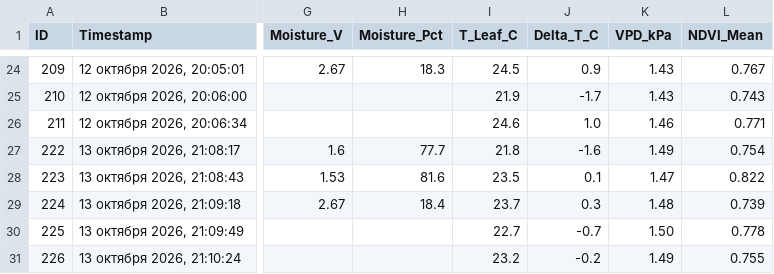
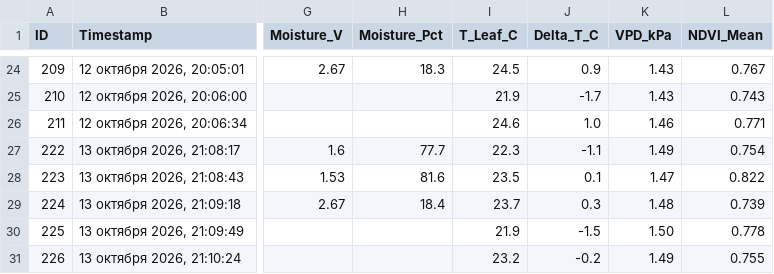
Before and after one commit to ezicvtumane/plant-stress-ndvi, a CSV file: data/experiments/exp_1791463544/measurements.csv, drawn as a sheet; only a part is shown, gaps mark what is left out; the diff names each change by its address in the sheet, - before the commit and + after, or states it on an @@ line.

Commit message:
docs(experiment): update full documentation and photo galleries for Day 6 (13.10.2026)

```diff
--- a/data/experiments/exp_1791463544/measurements.csv
+++ b/data/experiments/exp_1791463544/measurements.csv
-I27 (T_Leaf_C): 21.8
+I27 (T_Leaf_C): 22.3
-J27 (Delta_T_C): -1.6
+J27 (Delta_T_C): -1.1
-I30 (T_Leaf_C): 22.7
+I30 (T_Leaf_C): 21.9
-J30 (Delta_T_C): -0.7
+J30 (Delta_T_C): -1.5
```
Also changed, not shown: data/measurements.csv, 13 other files.
